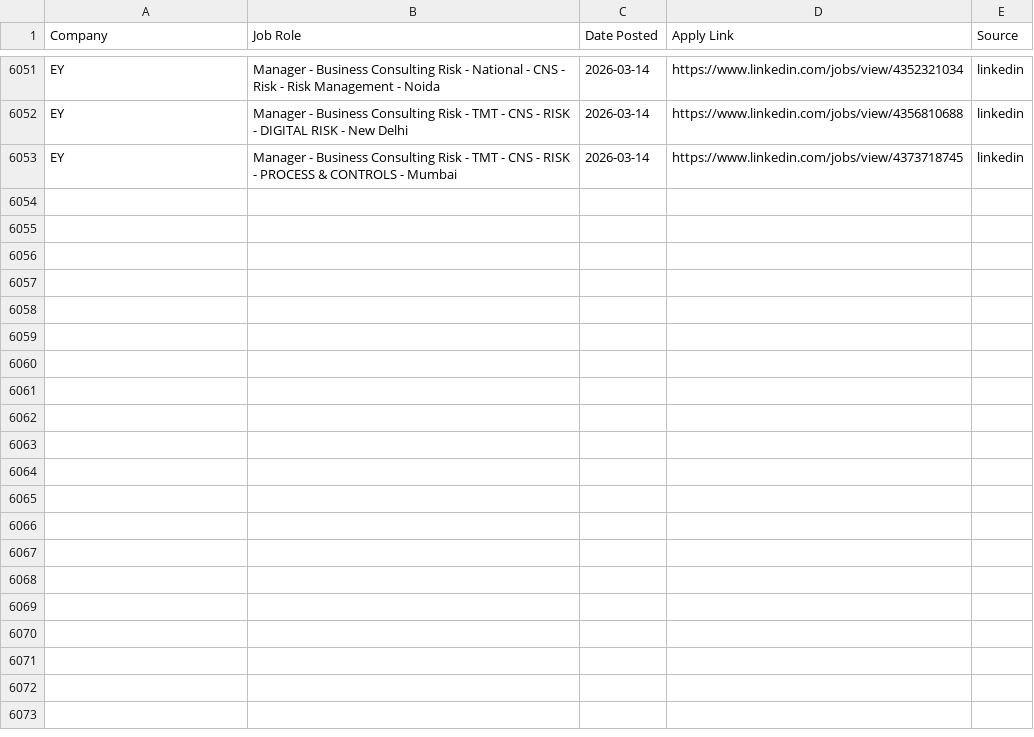
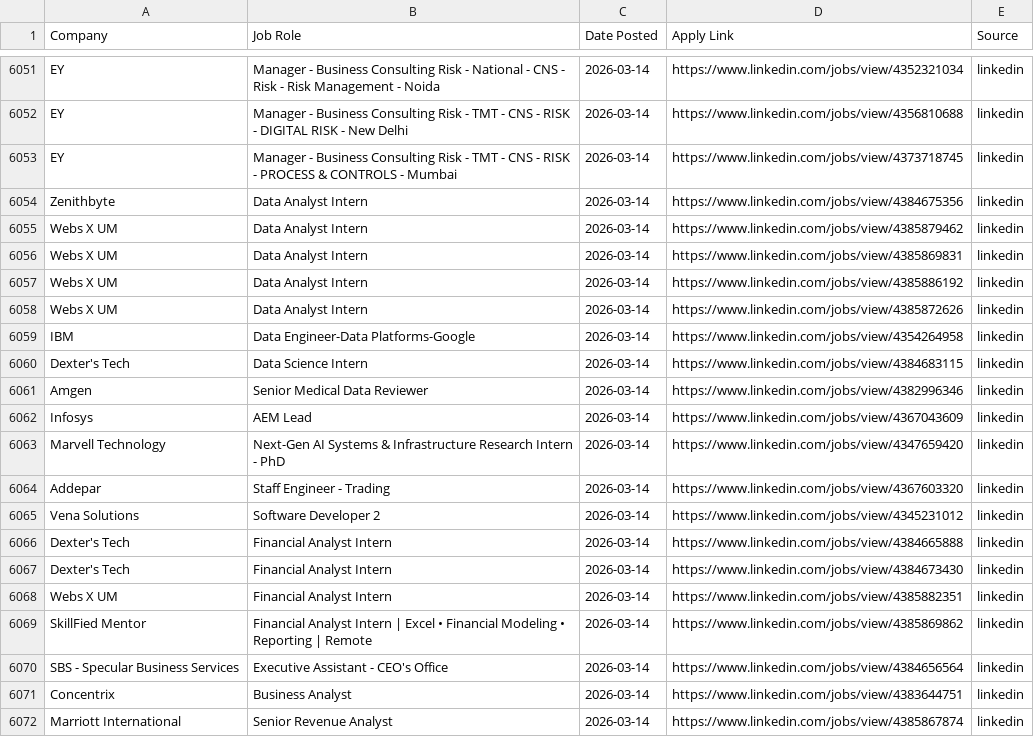
Before and after one commit to Meerghanee/ai-job-hunter, a CSV file: sent_jobs.csv, drawn as a sheet; only a part is shown, gaps mark what is left out; the diff covers the shown part only; the diff names each change by its address in the sheet, - before the commit and + after, or states it on an @@ line.

```diff
--- a/sent_jobs.csv
+++ b/sent_jobs.csv
+row 6054: Zenithbyte | Data Analyst Intern | 2026-03-14 | https://www.linkedin.com/jobs/view/4384675356 | linkedin
+row 6055: Webs X UM | Data Analyst Intern | 2026-03-14 | https://www.linkedin.com/jobs/view/4385879462 | linkedin
+row 6056: Webs X UM | Data Analyst Intern | 2026-03-14 | https://www.linkedin.com/jobs/view/4385869831 | linkedin
+row 6057: Webs X UM | Data Analyst Intern | 2026-03-14 | https://www.linkedin.com/jobs/view/4385886192 | linkedin
+row 6058: Webs X UM | Data Analyst Intern | 2026-03-14 | https://www.linkedin.com/jobs/view/4385872626 | linkedin
+row 6059: IBM | Data Engineer-Data Platforms-Google | 2026-03-14 | https://www.linkedin.com/jobs/view/4354264958 | linkedin
+row 6060: Dexter's Tech | Data Science Intern | 2026-03-14 | https://www.linkedin.com/jobs/view/4384683115 | linkedin
+row 6061: Amgen | Senior Medical Data Reviewer | 2026-03-14 | https://www.linkedin.com/jobs/view/4382996346 | linkedin
+row 6062: Infosys | AEM Lead | 2026-03-14 | https://www.linkedin.com/jobs/view/4367043609 | linkedin
+row 6063: Marvell Technology | Next-Gen AI Systems & Infrastructure Research Intern - PhD | 2026-03-14 | https://www.linkedin.com/jobs/view/4347659420 | linkedin
+row 6064: Addepar | Staff Engineer - Trading | 2026-03-14 | https://www.linkedin.com/jobs/view/4367603320 | linkedin
+row 6065: Vena Solutions | Software Developer 2 | 2026-03-14 | https://www.linkedin.com/jobs/view/4345231012 | linkedin
+row 6066: Dexter's Tech | Financial Analyst Intern | 2026-03-14 | https://www.linkedin.com/jobs/view/4384665888 | linkedin
+row 6067: Dexter's Tech | Financial Analyst Intern | 2026-03-14 | https://www.linkedin.com/jobs/view/4384673430 | linkedin
+row 6068: Webs X UM | Financial Analyst Intern | 2026-03-14 | https://www.linkedin.com/jobs/view/4385882351 | linkedin
+row 6069: SkillFied Mentor | Financial Analyst Intern | Excel • Financial Modeling • Reporting | Remote | 2026-03-14 | https://www.linkedin.com/jobs/view/4385869862 | linkedin
+row 6070: SBS - Specular Business Services | Executive Assistant - CEO's Office | 2026-03-14 | https://www.linkedin.com/jobs/view/4384656564 | linkedin
+row 6071: Concentrix | Business Analyst | 2026-03-14 | https://www.linkedin.com/jobs/view/4383644751 | linkedin
+row 6072: Marriott International | Senior Revenue Analyst | 2026-03-14 | https://www.linkedin.com/jobs/view/4385867874 | linkedin
```
Also changed, not shown: 10 added rows elsewhere in this file.
